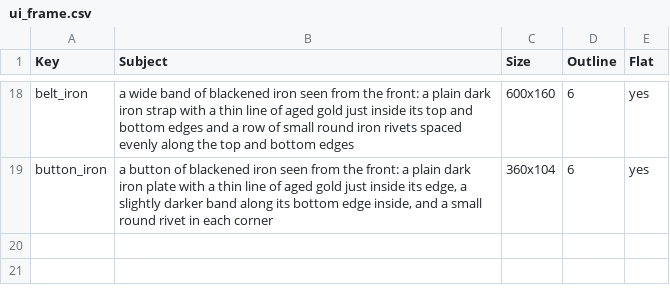
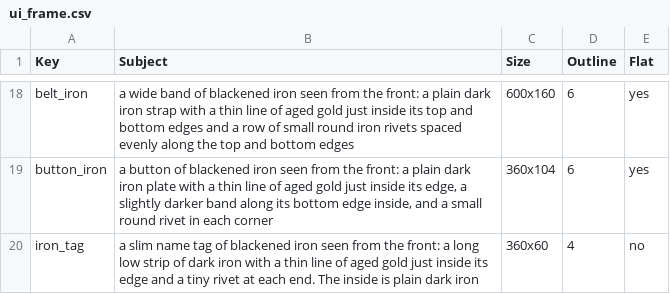
Before and after one commit to merustudy/F1, a CSV file: ArtPipeline/Rosters/ui_frame.csv, drawn as a sheet; only a part is shown, gaps mark what is left out; the diff names each change by its address in the sheet, - before the commit and + after, or states it on an @@ line.

```diff
--- a/ArtPipeline/Rosters/ui_frame.csv
+++ b/ArtPipeline/Rosters/ui_frame.csv
+row 20: iron_tag | a slim name tag of blackened iron seen from the front: a long low strip of dark iron with a thin line of aged gold just inside its edge and a tiny rivet at each end. The inside is plain dark iron | 360x60 | 4 | no
```
Also changed, not shown: ArtPipeline/Archive/calls.csv, ArtPipeline/Rosters/enemy.csv, 39 other files.
